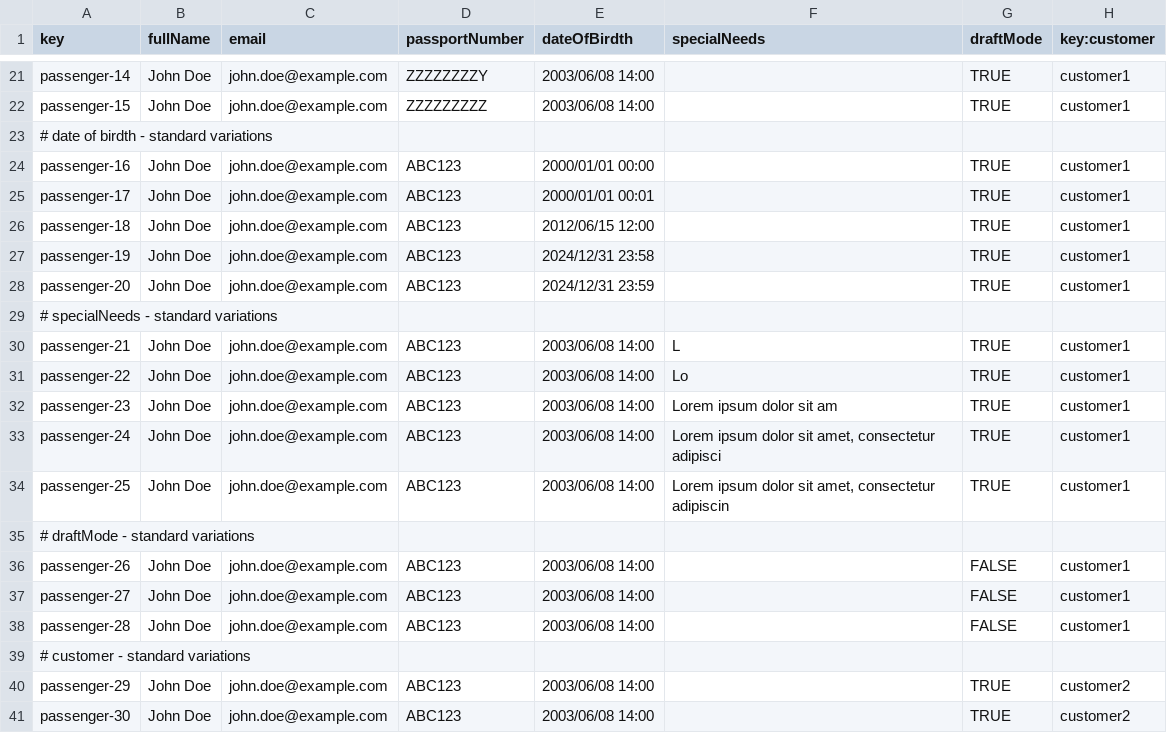
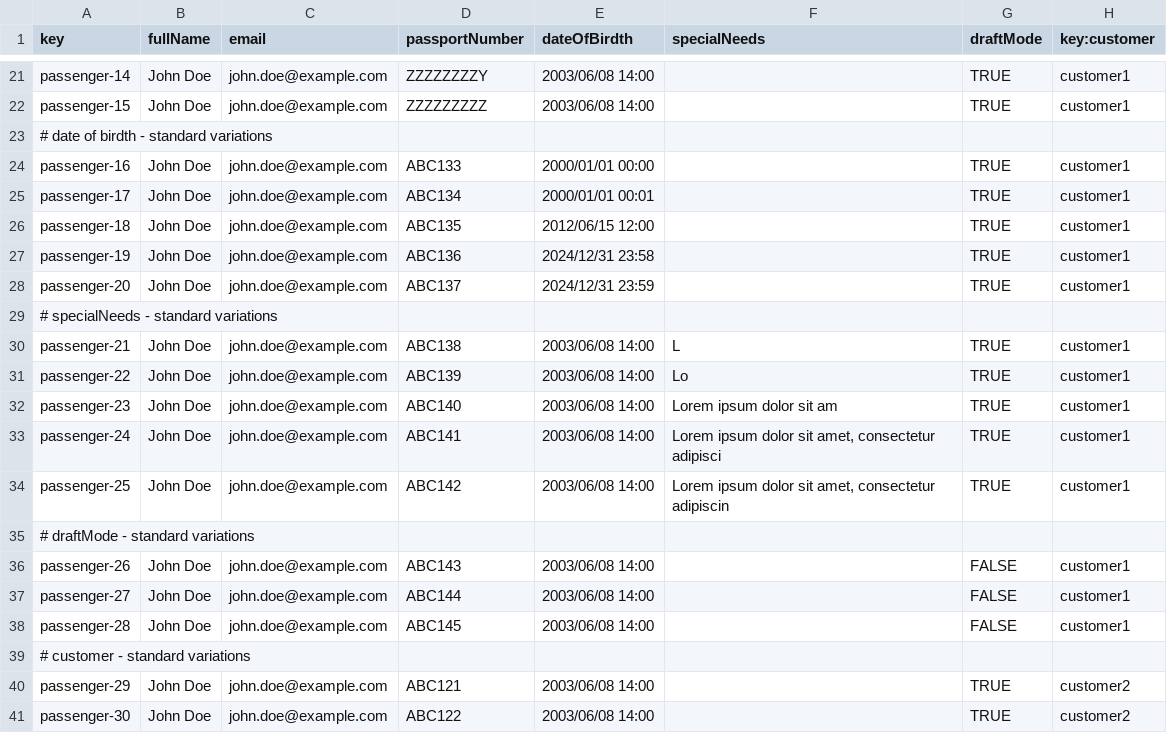
Before and after one commit to DP2-2025-C1-040/Acme-ANS, a CSV file: src/main/resources/WEB-INF/data/sample/passenger.csv, drawn as a sheet; only a part is shown, gaps mark what is left out; the diff covers the shown part only.

```diff
--- a/src/main/resources/WEB-INF/data/sample/passenger.csv
+++ b/src/main/resources/WEB-INF/data/sample/passenger.csv
@@ -23,19 +23,19 @@ passenger-15,John Doe,john.doe@example.com,ZZZZZZZZZ,2003/06/08 14:00,,TRUE,cust
 # date of birdth - standard variations
-passenger-16,John Doe,john.doe@example.com,ABC123,2000/01/01 00:00,,TRUE,customer1
-passenger-17,John Doe,john.doe@example.com,ABC123,2000/01/01 00:01,,TRUE,customer1
-passenger-18,John Doe,john.doe@example.com,ABC123,2012/06/15 12:00,,TRUE,customer1
-passenger-19,John Doe,john.doe@example.com,ABC123,2024/12/31 23:58,,TRUE,customer1
-passenger-20,John Doe,john.doe@example.com,ABC123,2024/12/31 23:59,,TRUE,customer1
+passenger-16,John Doe,john.doe@example.com,ABC133,2000/01/01 00:00,,TRUE,customer1
+passenger-17,John Doe,john.doe@example.com,ABC134,2000/01/01 00:01,,TRUE,customer1
+passenger-18,John Doe,john.doe@example.com,ABC135,2012/06/15 12:00,,TRUE,customer1
+passenger-19,John Doe,john.doe@example.com,ABC136,2024/12/31 23:58,,TRUE,customer1
+passenger-20,John Doe,john.doe@example.com,ABC137,2024/12/31 23:59,,TRUE,customer1
 # specialNeeds - standard variations
-passenger-21,John Doe,john.doe@example.com,ABC123,2003/06/08 14:00,L,TRUE,customer1
-passenger-22,John Doe,john.doe@example.com,ABC123,2003/06/08 14:00,Lo,TRUE,customer1
-passenger-23,John Doe,john.doe@example.com,ABC123,2003/06/08 14:00,"Lorem ipsum dolor sit am",TRUE,customer1
-passenger-24,John Doe,john.doe@example.com,ABC123,2003/06/08 14:00,"Lorem ipsum dolor sit amet, consectetur adipisci",TRUE,customer1
-passenger-25,John Doe,john.doe@example.com,ABC123,2003/06/08 14:00,"Lorem ipsum dolor sit amet, consectetur adipiscin",TRUE,customer1
+passenger-21,John Doe,john.doe@example.com,ABC138,2003/06/08 14:00,L,TRUE,customer1
+passenger-22,John Doe,john.doe@example.com,ABC139,2003/06/08 14:00,Lo,TRUE,customer1
+passenger-23,John Doe,john.doe@example.com,ABC140,2003/06/08 14:00,"Lorem ipsum dolor sit am",TRUE,customer1
+passenger-24,John Doe,john.doe@example.com,ABC141,2003/06/08 14:00,"Lorem ipsum dolor sit amet, consectetur adipisci",TRUE,customer1
+passenger-25,John Doe,john.doe@example.com,ABC142,2003/06/08 14:00,"Lorem ipsum dolor sit amet, consectetur adipiscin",TRUE,customer1
 # draftMode - standard variations
-passenger-26,John Doe,john.doe@example.com,ABC123,2003/06/08 14:00,,FALSE,customer1
-passenger-27,John Doe,john.doe@example.com,ABC123,2003/06/08 14:00,,FALSE,customer1
-passenger-28,John Doe,john.doe@example.com,ABC123,2003/06/08 14:00,,FALSE,customer1
+passenger-26,John Doe,john.doe@example.com,ABC143,2003/06/08 14:00,,FALSE,customer1
+passenger-27,John Doe,john.doe@example.com,ABC144,2003/06/08 14:00,,FALSE,customer1
+passenger-28,John Doe,john.doe@example.com,ABC145,2003/06/08 14:00,,FALSE,customer1
 # customer - standard variations
-passenger-29,John Doe,john.doe@example.com,ABC123,2003/06/08 14:00,,TRUE,customer2
-passenger-30,John Doe,john.doe@example.com,ABC123,2003/06/08 14:00,,TRUE,customer2
+passenger-29,John Doe,john.doe@example.com,ABC121,2003/06/08 14:00,,TRUE,customer2
+passenger-30,John Doe,john.doe@example.com,ABC122,2003/06/08 14:00,,TRUE,customer2
```
Also changed, not shown: 10 edited cells elsewhere in this file, 11 other files.
